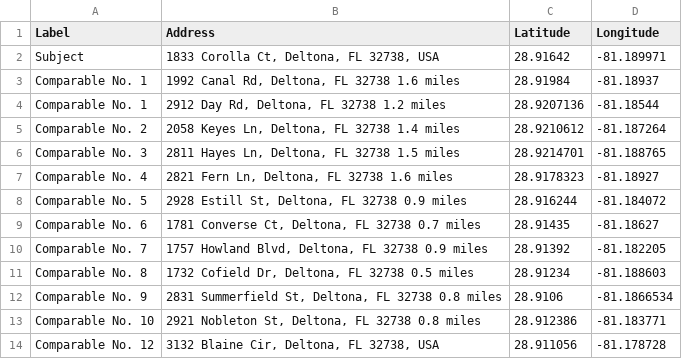
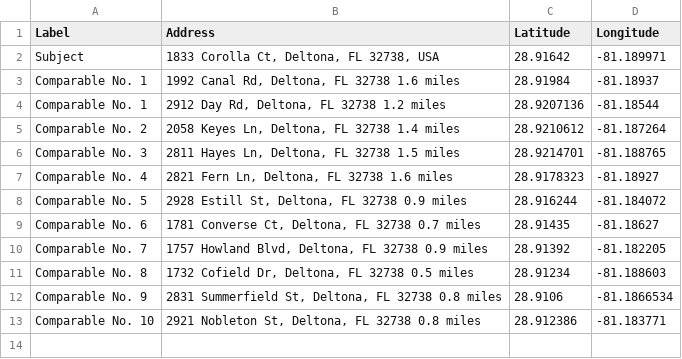
Before and after one commit to ayeshaspace/comparablemaps, a CSV file: Mapping example.csv, drawn as a sheet; the diff names each change by its address in the sheet, - before the commit and + after, or states it on an @@ line.

Commit message:
Update Mapping example.csv

```diff
--- a/Mapping example.csv
+++ b/Mapping example.csv
-row 14: Comparable No. 12 | 3132 Blaine Cir, Deltona, FL 32738, USA | 28.911056 | -81.178728
```
